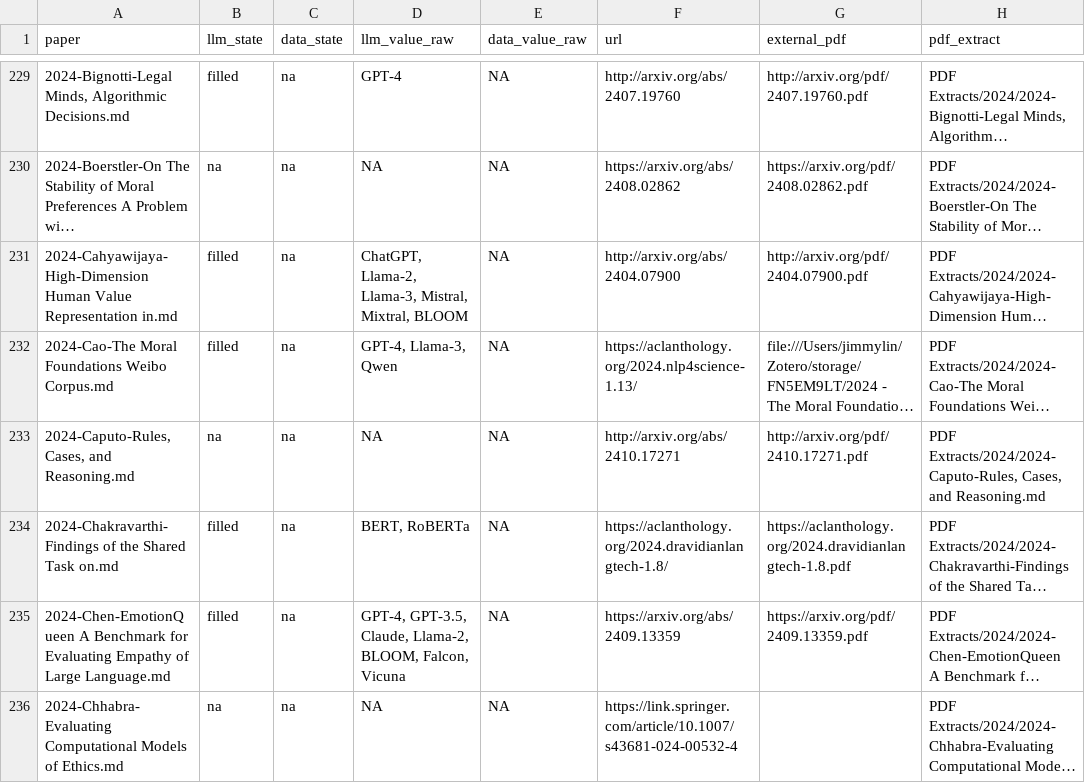
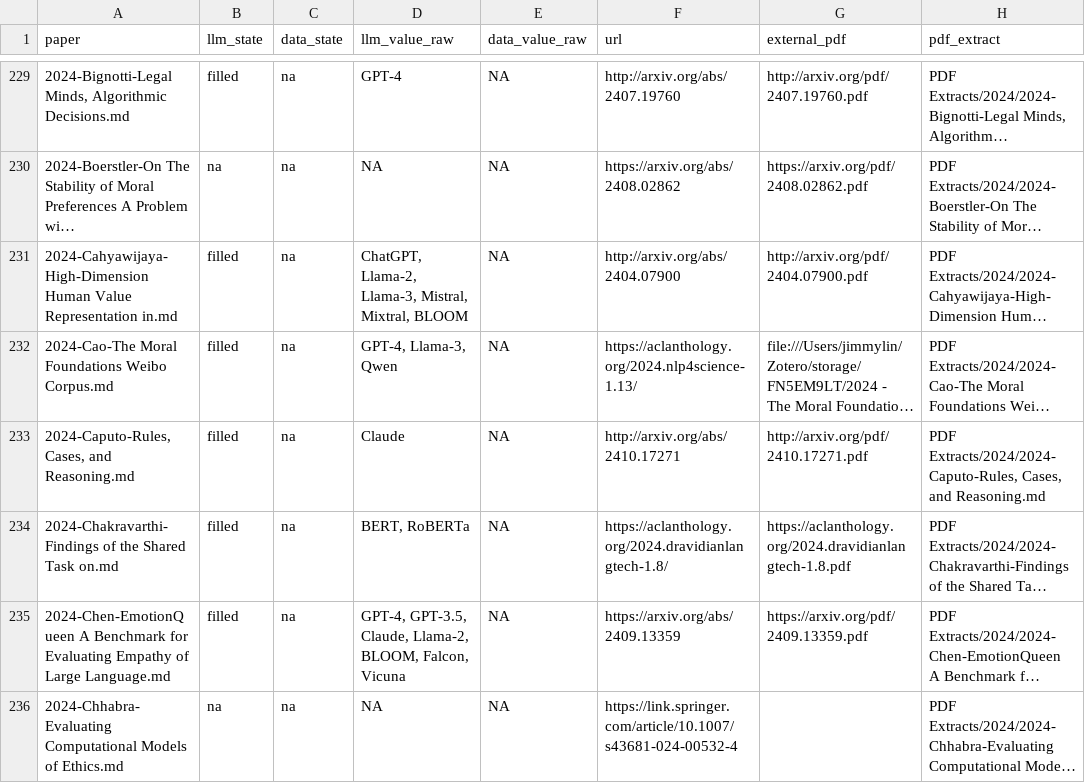
Before and after one commit to cjimmylin/cei-literature, a CSV file: logs/20260214-llm-data-fix-targets.csv, drawn as a sheet; only a part is shown, gaps mark what is left out; long unchanged cells end in …; the diff covers the shown part only; the diff names each change by its address in the sheet, - before the commit and + after, or states it on an @@ line.

```diff
--- a/logs/20260214-llm-data-fix-targets.csv
+++ b/logs/20260214-llm-data-fix-targets.csv
-B233 (llm_state): na
+B233 (llm_state): filled
-D233 (llm_value_raw): NA
+D233 (llm_value_raw): Claude
```
Also changed, not shown: 23 edited cells elsewhere in this file, logs/20260214-llm-data-fix-results.csv, logs/20260214-llm-data-fix-unresolved.csv, 42 other files.
